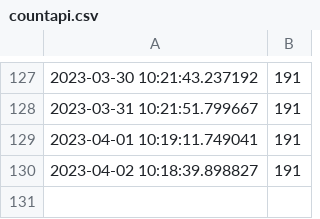
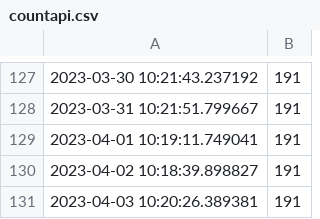
Before and after one commit to Riccardocapelli1/data-stack-calendar, a CSV file: countapi.csv, drawn as a sheet; only a part is shown, gaps mark what is left out.

```diff
--- a/countapi.csv
+++ b/countapi.csv
@@ -130 +130,2 @@
 2023-04-02 10:18:39.898827,191
+2023-04-03 10:20:26.389381,191
```
Also changed, not shown: tweet_data.csv, 3 other files.
